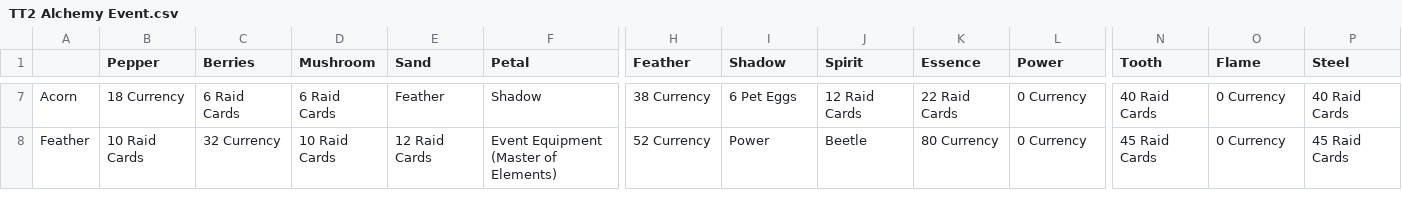
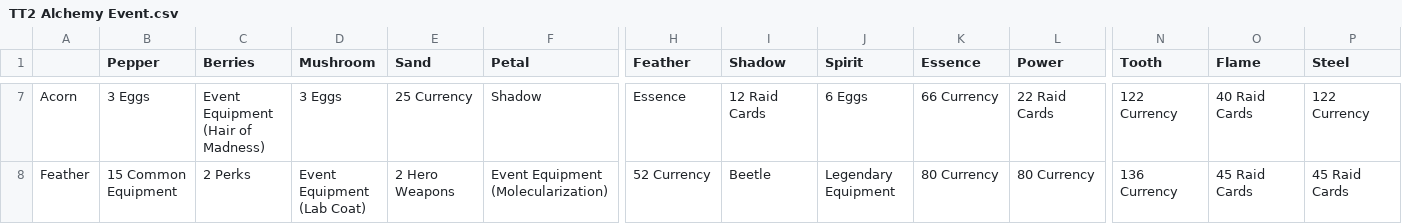
Before and after one commit to peterjrbarkat/TT2Optimiser, a CSV file: TT2 Alchemy Event.csv, drawn as a sheet; only a part is shown, gaps mark what is left out; the diff covers the shown part only; the diff names each change by its address in the sheet, - before the commit and + after, or states it on an @@ line.

```diff
--- a/TT2 Alchemy Event.csv
+++ b/TT2 Alchemy Event.csv
-B7 (Pepper): 18 Currency
+B7 (Pepper): 3 Eggs
-C7 (Berries): 6 Raid Cards
+C7 (Berries): Event Equipment (Hair of Madness)
-D7 (Mushroom): 6 Raid Cards
+D7 (Mushroom): 3 Eggs
-E7 (Sand): Feather
+E7 (Sand): 25 Currency
-H7 (Feather): 38 Currency
+H7 (Feather): Essence
-I7 (Shadow): 6 Pet Eggs
+I7 (Shadow): 12 Raid Cards
-J7 (Spirit): 12 Raid Cards
+J7 (Spirit): 6 Eggs
-K7 (Essence): 22 Raid Cards
+K7 (Essence): 66 Currency
-L7 (Power): 0 Currency
+L7 (Power): 22 Raid Cards
-N7 (Tooth): 40 Raid Cards
+N7 (Tooth): 122 Currency
-O7 (Flame): 0 Currency
+O7 (Flame): 40 Raid Cards
-P7 (Steel): 40 Raid Cards
+P7 (Steel): 122 Currency
-B8 (Pepper): 10 Raid Cards
+B8 (Pepper): 15 Common Equipment
-C8 (Berries): 32 Currency
+C8 (Berries): 2 Perks
-D8 (Mushroom): 10 Raid Cards
+D8 (Mushroom): Event Equipment (Lab Coat)
-E8 (Sand): 12 Raid Cards
+E8 (Sand): 2 Hero Weapons
-F8 (Petal): Event Equipment (Master of Elements)
+F8 (Petal): Event Equipment (Molecularization)
-I8 (Shadow): Power
+I8 (Shadow): Beetle
-J8 (Spirit): Beetle
+J8 (Spirit): Legendary Equipment
-L8 (Power): 0 Currency
+L8 (Power): 80 Currency
-N8 (Tooth): 45 Raid Cards
+N8 (Tooth): 136 Currency
-O8 (Flame): 0 Currency
+O8 (Flame): 45 Raid Cards
```
Also changed, not shown: 174 edited cells elsewhere in this file.
